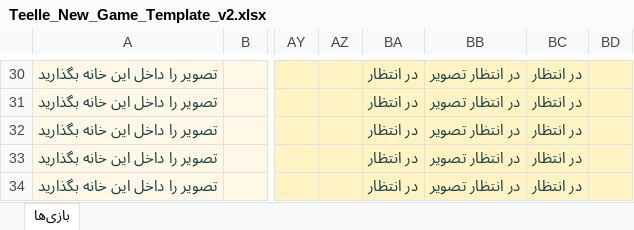
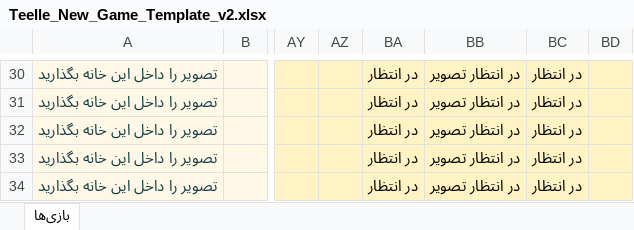
Before and after one commit to Aras72/Teelle, an Excel workbook: docs/14-operations/templates/Teelle_New_Game_Template_v2.xlsx, sheet بازی‌ها, drawn as a sheet; only a part is shown, gaps mark what is left out; values as stored, in another font and other column widths than the file's, no borders; table styles not drawn; the diff covers the shown part only; the diff names each change by its address in the sheet, - before the commit and + after, or states it on an @@ line.

```diff
--- a/docs/14-operations/templates/Teelle_New_Game_Template_v2.xlsx (sheet بازی‌ها)
+++ b/docs/14-operations/templates/Teelle_New_Game_Template_v2.xlsx (sheet بازی‌ها)
-BA30:BC34 text colour: #123F46
+BA30:BC34 text colour: black
```
Also changed, not shown: 1 edited cell and cell formats elsewhere in this sheet, outputs/prompt-032/Teelle_New_Game_Template_v2.xlsx, 21 other files.
